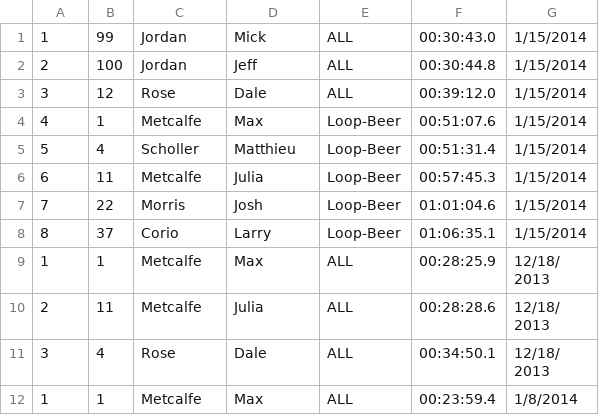
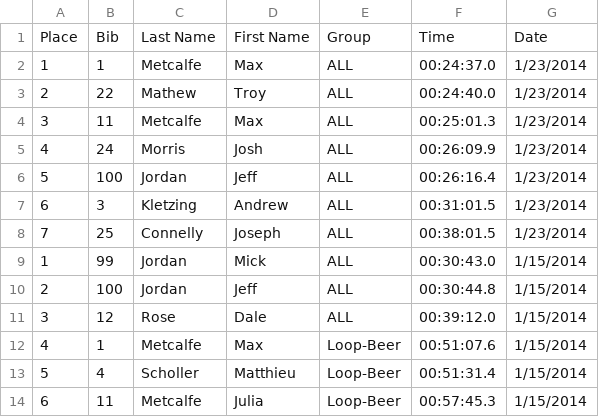
Before and after one commit to maxmetcalfe/Fog-City-Run, a CSV file: data/all.csv, drawn as a sheet; only a part is shown; the shorter side is filled out with more unchanged rows; the diff names each change by its address in the sheet, - before the commit and + after, or states it on an @@ line.

Commit message:
Actually added results from 1/23/2014

```diff
--- a/data/all.csv
+++ b/data/all.csv
+row 1: Place | Bib | Last Name | First Name | Group | Time | Date
+row 2: 1 | 1 | Metcalfe | Max | ALL | 00:24:37.0 | 1/23/2014
+row 3: 2 | 22 | Mathew | Troy | ALL | 00:24:40.0 | 1/23/2014
+row 4: 3 | 11 | Metcalfe | Max | ALL | 00:25:01.3 | 1/23/2014
+row 5: 4 | 24 | Morris | Josh | ALL | 00:26:09.9 | 1/23/2014
+row 6: 5 | 100 | Jordan | Jeff | ALL | 00:26:16.4 | 1/23/2014
+row 7: 6 | 3 | Kletzing | Andrew | ALL | 00:31:01.5 | 1/23/2014
+row 8: 7 | 25 | Connelly | Joseph | ALL | 00:38:01.5 | 1/23/2014
```
